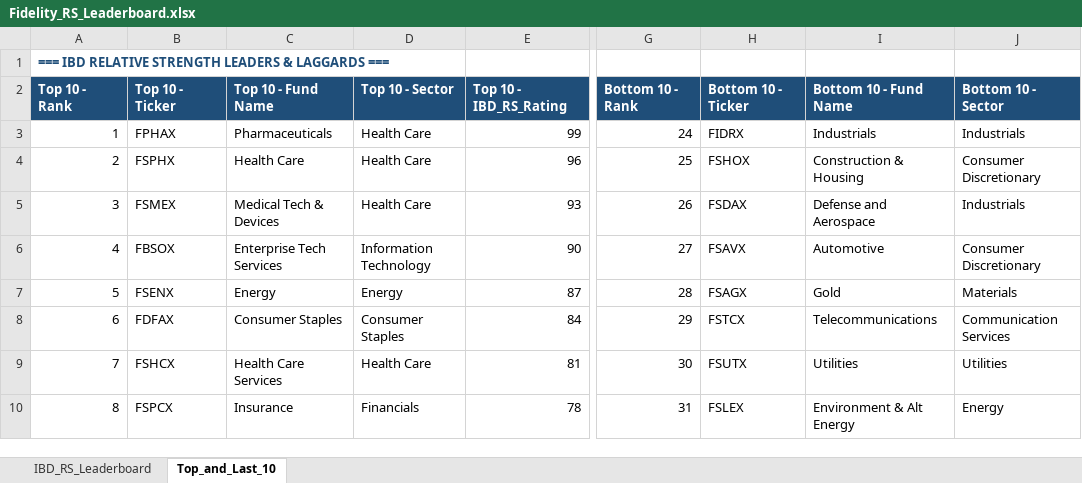
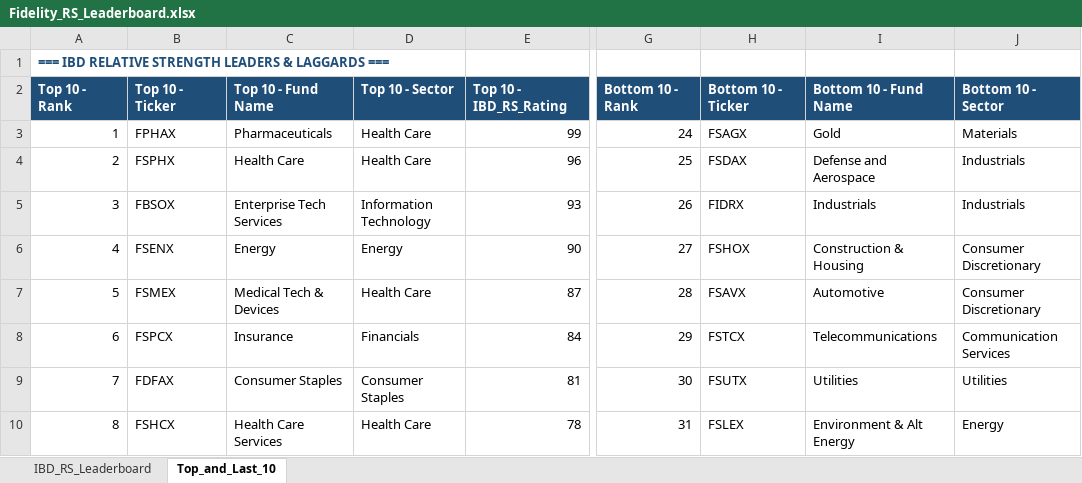
Before and after one commit to Jamesssurfer/Fidelity-Sector-Tracker, an Excel workbook: Fidelity_RS_Leaderboard.xlsx, sheet Top_and_Last_10, drawn as a sheet; only a part is shown, gaps mark what is left out; values as stored, in another font and other column widths than the file's, no borders; formulas without a stored value are shown as written; the diff covers the shown part only; the diff names each change by its address in the sheet, - before the commit and + after, or states it on an @@ line.

```diff
--- a/Fidelity_RS_Leaderboard.xlsx (sheet Top_and_Last_10)
+++ b/Fidelity_RS_Leaderboard.xlsx (sheet Top_and_Last_10)
-H3: FIDRX
+H3: FSAGX
-I3: Industrials
+I3: Gold
-J3: Industrials
+J3: Materials
-H4: FSHOX
+H4: FSDAX
-I4: Construction & Housing
+I4: Defense and Aerospace
-J4: Consumer Discretionary
+J4: Industrials
-B5: FSMEX
+B5: FBSOX
-C5: Medical Tech & Devices
+C5: Enterprise Tech Services
-D5: Health Care
+D5: Information Technology
-H5: FSDAX
+H5: FIDRX
-I5: Defense and Aerospace
+I5: Industrials
-B6: FBSOX
+B6: FSENX
-C6: Enterprise Tech Services
+C6: Energy
-D6: Information Technology
+D6: Energy
-H6: FSAVX
+H6: FSHOX
-I6: Automotive
+I6: Construction & Housing
-B7: FSENX
+B7: FSMEX
-C7: Energy
+C7: Medical Tech & Devices
-D7: Energy
+D7: Health Care
-H7: FSAGX
+H7: FSAVX
-I7: Gold
+I7: Automotive
-J7: Materials
+J7: Consumer Discretionary
-B8: FDFAX
+B8: FSPCX
-C8: Consumer Staples
+C8: Insurance
-D8: Consumer Staples
+D8: Financials
-B9: FSHCX
+B9: FDFAX
-C9: Health Care Services
+C9: Consumer Staples
-D9: Health Care
+D9: Consumer Staples
-B10: FSPCX
+B10: FSHCX
-C10: Insurance
+C10: Health Care Services
-D10: Financials
+D10: Health Care
```
Also changed, not shown: 6 added rows, 6 removed rows and 196 edited cells elsewhere in this sheet, sheet IBD_RS_Leaderboard.
